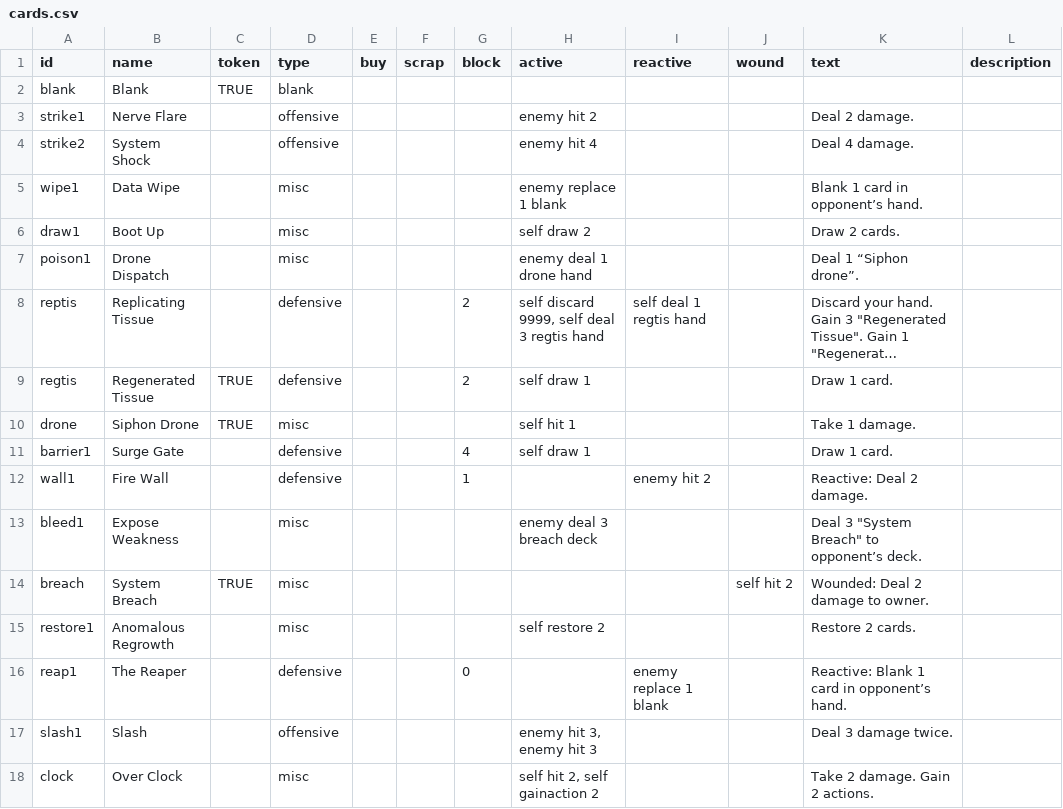
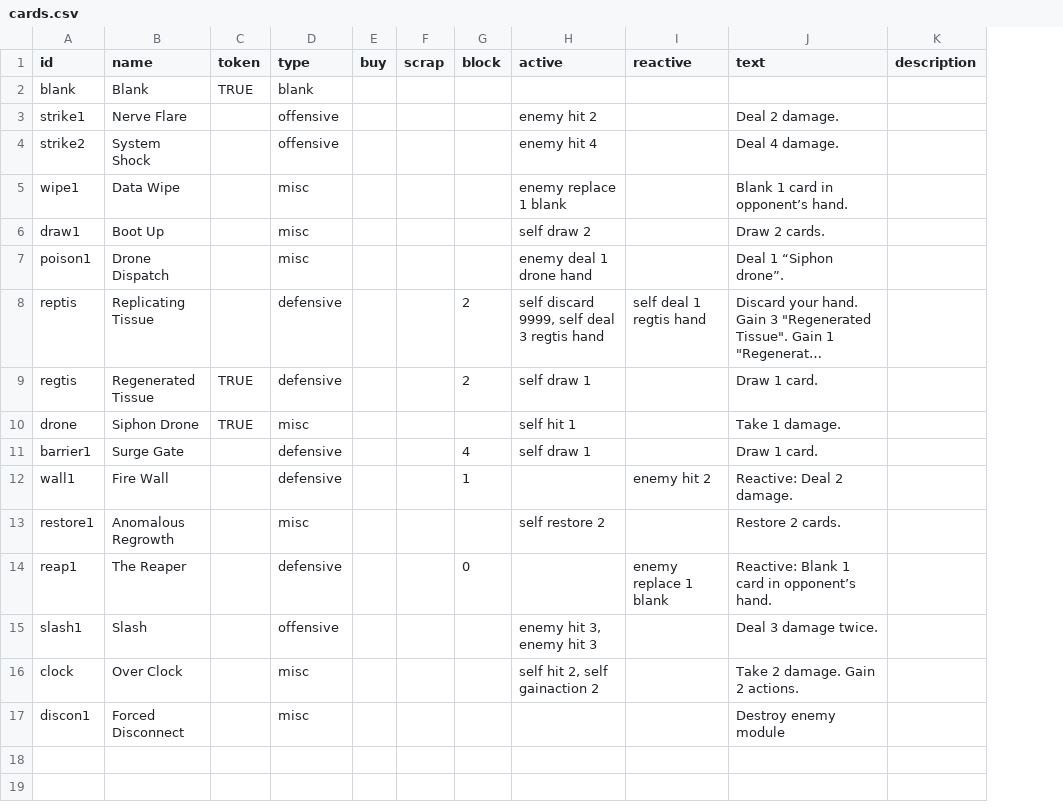
Before and after one commit to SimonLarsen/genosystem, a CSV file: data/cards.csv, drawn as a sheet; long unchanged cells end in …; removed rows and columns are numbered as before the commit, all else as after; the diff names each change by its address in the sheet, - before the commit and + after, or states it on an @@ line.

```diff
--- a/data/cards.csv
+++ b/data/cards.csv
-column J (wound), empty
-row 13: bleed1 | Expose Weakness |  | misc |  |  |  | enemy deal 3 breach deck |  |  | Deal 3 "System Breach" to opponent’s deck.
-row 14: breach | System Breach | TRUE | misc |  |  |  |  |  | self hit 2 | Wounded: Deal 2 damage to owner.
+row 17: discon1 | Forced Disconnect |  | misc |  |  |  |  |  | Destroy enemy module
```
Also changed, not shown: 8 other files.
